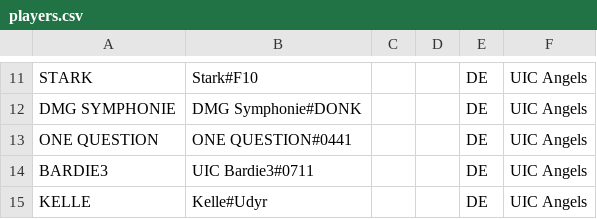
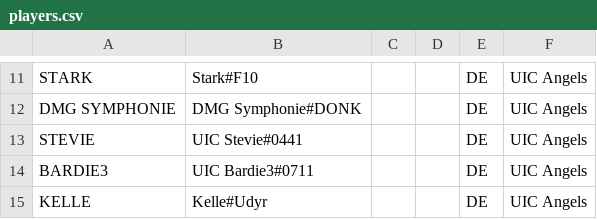
Before and after one commit to UICMaster/UIC_ANALYSIS_FRONTEND, a CSV file: data/players.csv, drawn as a sheet; only a part is shown, gaps mark what is left out.

```diff
--- a/data/players.csv
+++ b/data/players.csv
@@ -12,3 +12,3 @@ STARK,Stark#F10,,,DE,UIC Angels
 DMG SYMPHONIE,DMG Symphonie#DONK,,,DE,UIC Angels
-ONE QUESTION,ONE QUESTION#0441,,,DE,UIC Angels
+STEVIE,UIC Stevie#0441,,,DE,UIC Angels
 BARDIE3,UIC Bardie3#0711,,,DE,UIC Angels
```
